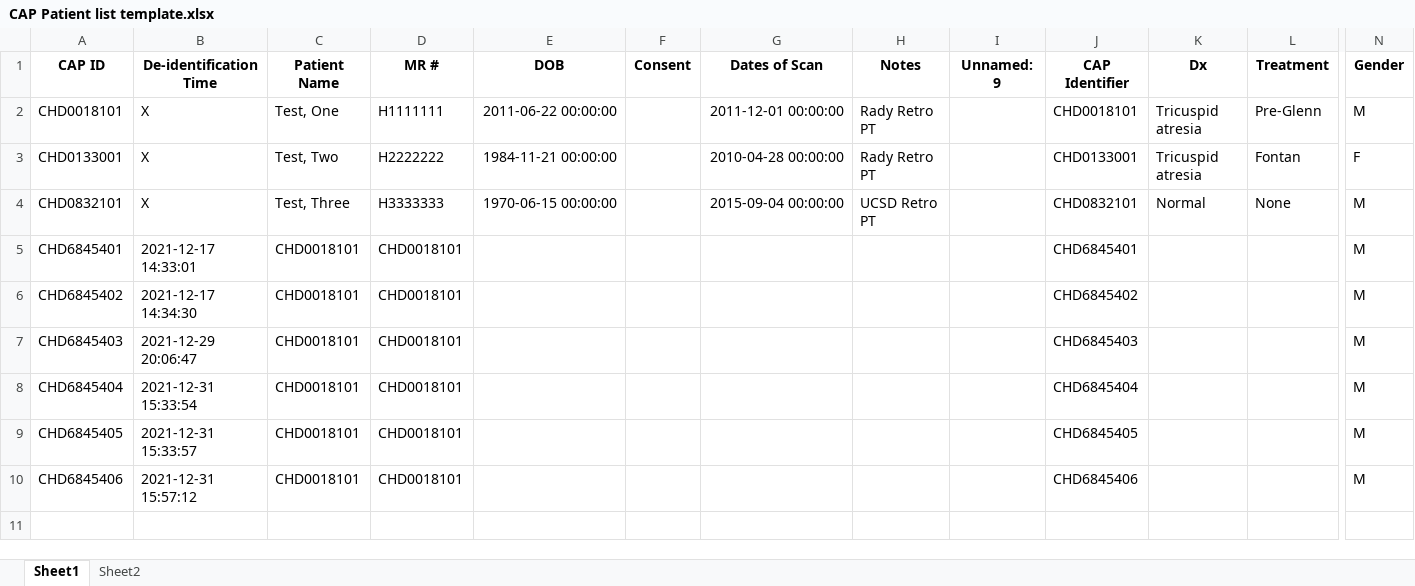
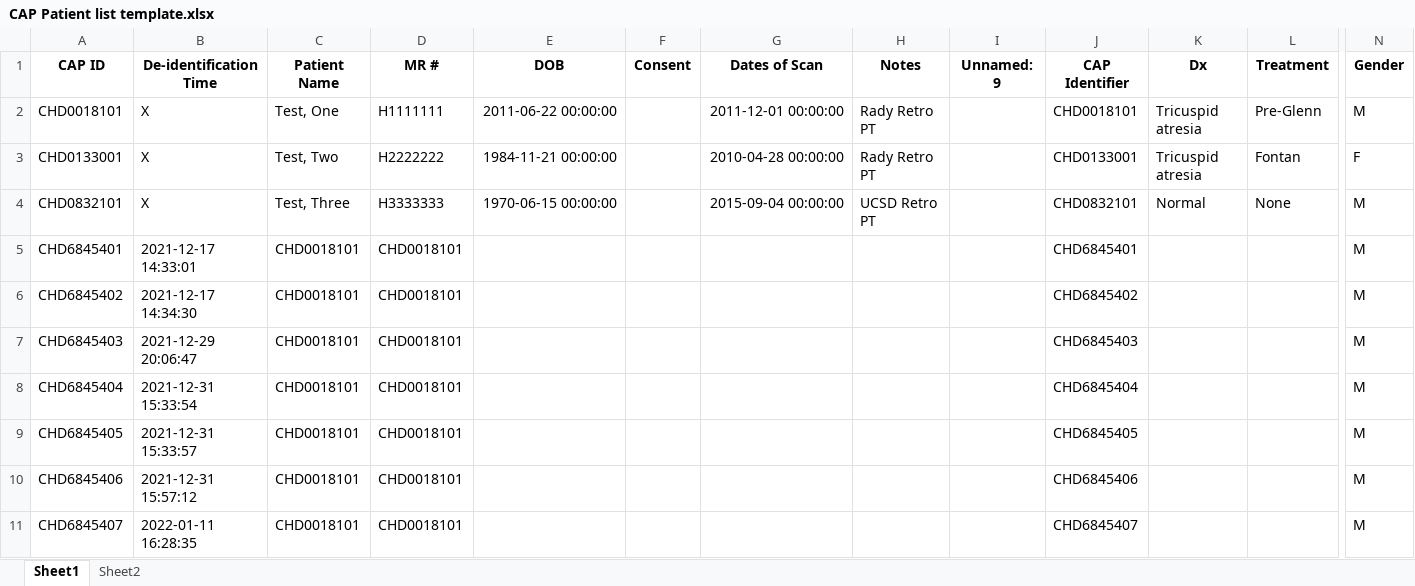
Before and after one commit to ruskinshi/Deident-ucsd, an Excel workbook: CAP Patient list template.xlsx, sheet Sheet1, drawn as a sheet; only a part is shown, gaps mark what is left out; values as stored, in another font and other column widths than the file's, no borders; rows hold the shown columns only; the diff names each change by its address in the sheet, - before the commit and + after, or states it on an @@ line.

```diff
--- a/CAP Patient list template.xlsx (sheet Sheet1)
+++ b/CAP Patient list template.xlsx (sheet Sheet1)
+row 11: CHD6845407 | 2022-01-11 16:28:35 | CHD0018101 | CHD0018101 |  |  |  |  |  | CHD6845407 |  |  | M
```
Also changed, not shown: 13 other files.
